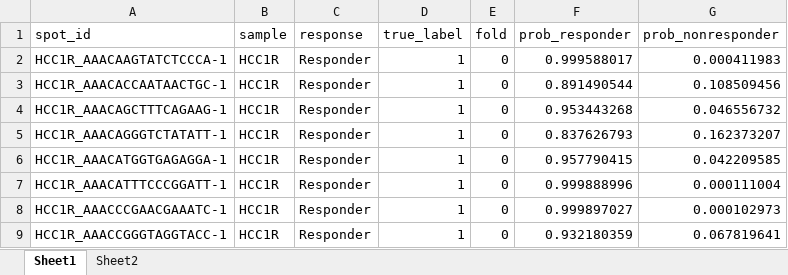
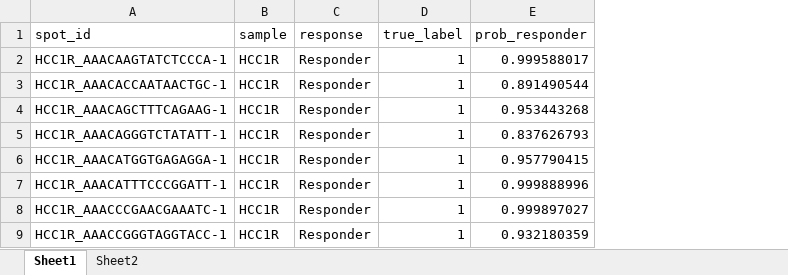
Before and after one commit to Rahulncbs/TxCyto, an Excel workbook: Supplementary_table/Supplementary_Tables_12.xlsx, sheet Sheet1, drawn as a sheet; only a part is shown; values as stored, in another font and other column widths than the file's, no borders; the diff names each change by its address in the sheet, - before the commit and + after, or states it on an @@ line.

Commit message:
Update notebooks and supplementary tables

```diff
--- a/Supplementary_table/Supplementary_Tables_12.xlsx (sheet Sheet1)
+++ b/Supplementary_table/Supplementary_Tables_12.xlsx (sheet Sheet1)
-column E (fold), rows 2-9: all 0
-column G (prob_nonresponder), rows 2-9: 0.000411983 | 0.108509456 | 0.046556732 | 0.162373207 | 0.042209585 | 0.000111004 | 0.000102973 | 0.067819641
```
Also changed, not shown: sheet Sheet2, Supplementary_table/Supplementary_Tables_11.xlsx, 23 other files.
